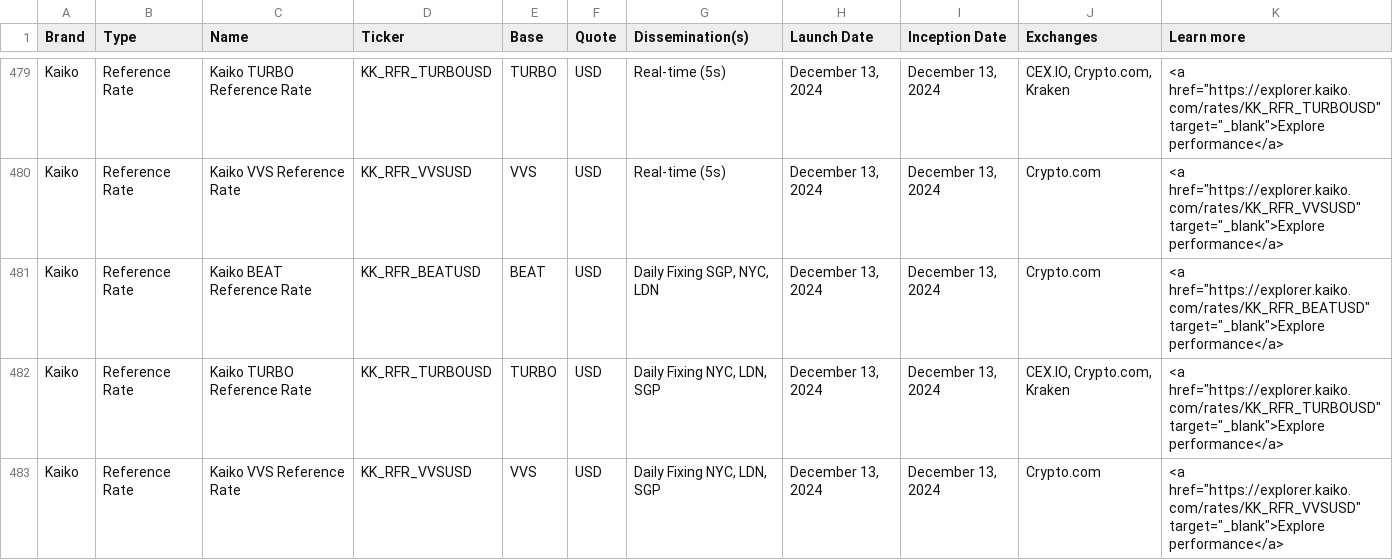
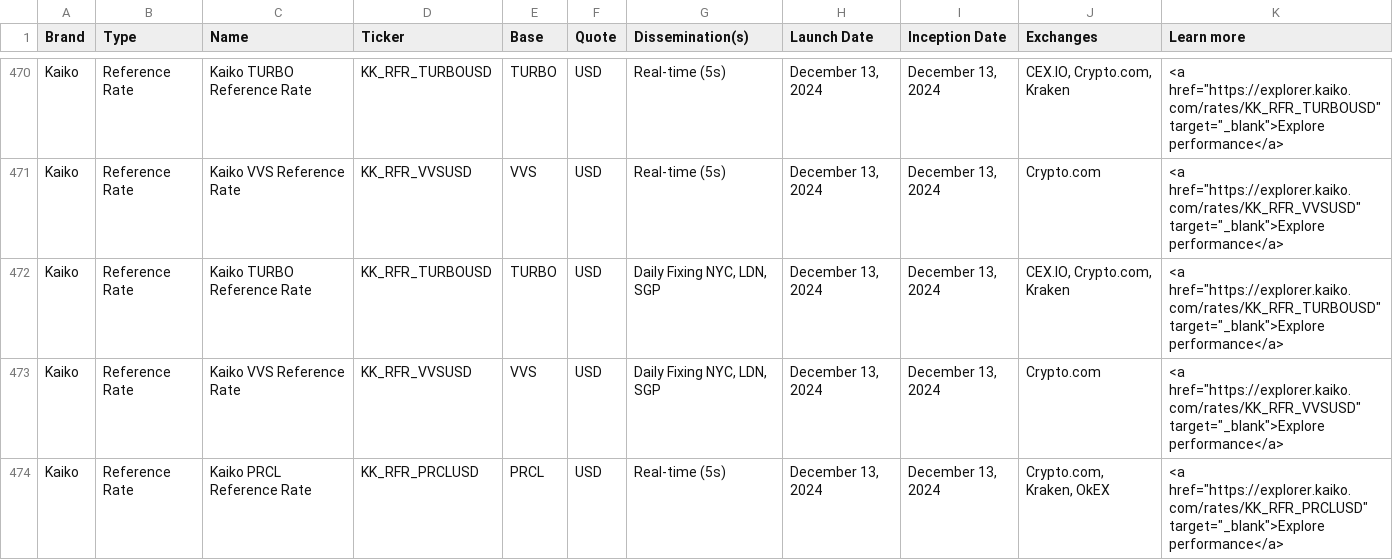
Before and after one commit to rdavill/kaiko_indices_coverage_single, a CSV file: Reference_Rates_Coverage.csv, drawn as a sheet; only a part is shown, gaps mark what is left out; the shorter side is filled out with more unchanged rows; the diff covers the shown part only.

```diff
--- a/Reference_Rates_Coverage.csv
+++ b/Reference_Rates_Coverage.csv
@@ -480,3 +471,2 @@ Kaiko,Reference Rate,Kaiko TURBO Reference Rate ,KK_RFR_TURBOUSD,TURBO,USD,Real-
 Kaiko,Reference Rate,Kaiko VVS Reference Rate ,KK_RFR_VVSUSD,VVS,USD,Real-time (5s),"December 13, 2024","December 13, 2024",Crypto.com,"<a href=""https://explorer.kaiko.com/rates/KK_RFR_VVSUSD"" target=""_blank"">Explore performance</a>"
-Kaiko,Reference Rate,Kaiko BEAT Reference Rate,KK_RFR_BEATUSD,BEAT,USD,"Daily Fixing SGP, NYC, LDN","December 13, 2024","December 13, 2024",Crypto.com,"<a href=""https://explorer.kaiko.com/rates/KK_RFR_BEATUSD"" target=""_blank"">Explore performance</a>"
 Kaiko,Reference Rate,Kaiko TURBO Reference Rate,KK_RFR_TURBOUSD,TURBO,USD,"Daily Fixing NYC, LDN, SGP","December 13, 2024","December 13, 2024","CEX.IO, Crypto.com, Kraken","<a href=""https://explorer.kaiko.com/rates/KK_RFR_TURBOUSD"" target=""_blank"">Explore performance</a>"
```
Also changed, not shown: 13 removed rows elsewhere in this file.
